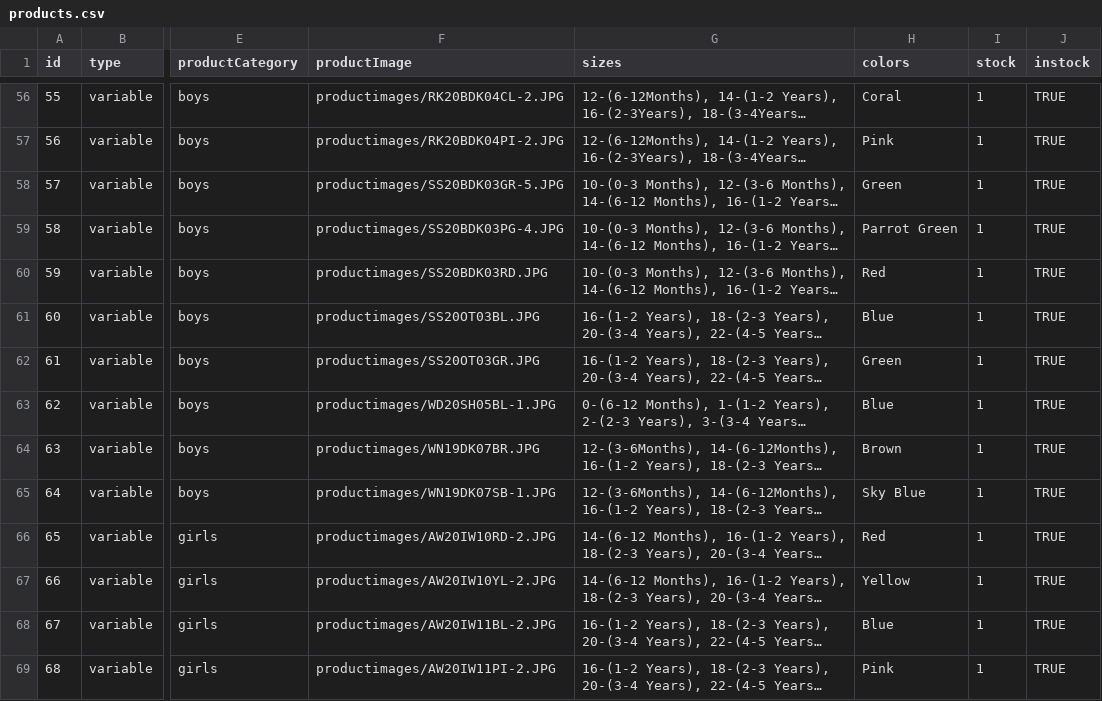
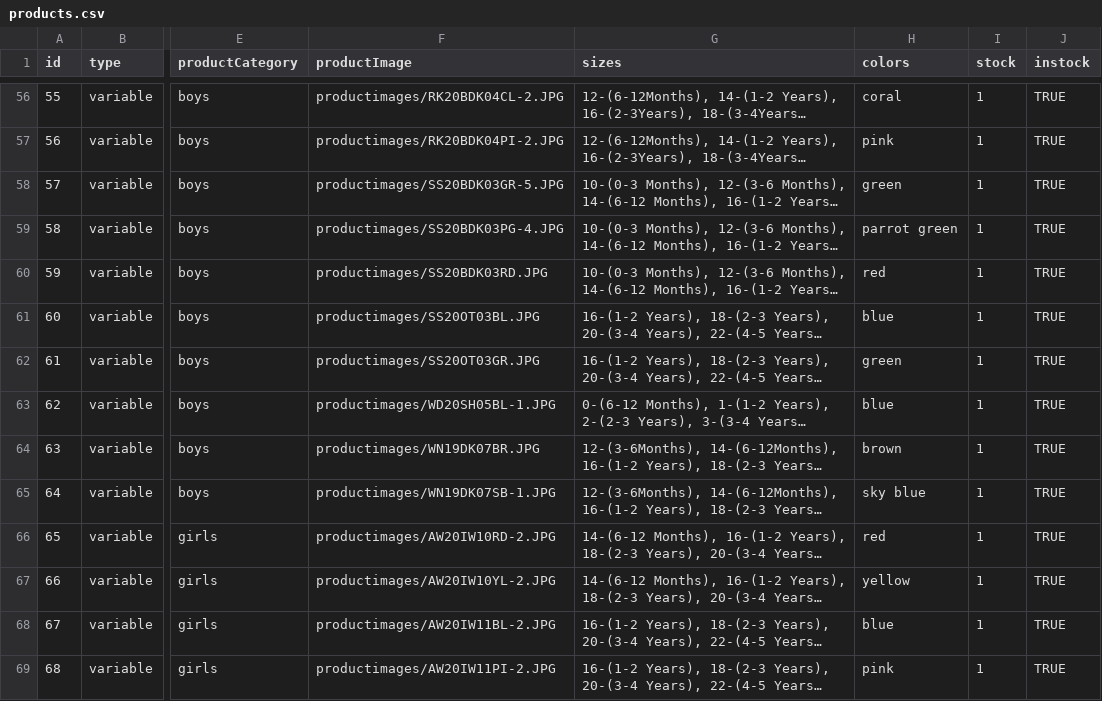
Before and after one commit to vish448/bnbca, a CSV file: src/content/products/products.csv, drawn as a sheet; only a part is shown, gaps mark what is left out; long unchanged cells end in …; the diff covers the shown part only; the diff names each change by its address in the sheet, - before the commit and + after, or states it on an @@ line.

Commit message:
updated banner image and color filter

```diff
--- a/src/content/products/products.csv
+++ b/src/content/products/products.csv
-H56 (colors): Coral
+H56 (colors): coral
-H57 (colors): Pink
+H57 (colors): pink
-H58 (colors): Green
+H58 (colors): green
-H59 (colors): Parrot Green
+H59 (colors): parrot green
-H60 (colors): Red
+H60 (colors): red
-H61 (colors): Blue
+H61 (colors): blue
-H62 (colors): Green
+H62 (colors): green
-H63 (colors): Blue
+H63 (colors): blue
-H64 (colors): Brown
+H64 (colors): brown
-H65 (colors): Sky Blue
+H65 (colors): sky blue
-H66 (colors): Red
+H66 (colors): red
-H67 (colors): Yellow
+H67 (colors): yellow
-H68 (colors): Blue
+H68 (colors): blue
-H69 (colors): Pink
+H69 (colors): pink
```
Also changed, not shown: 133 edited cells elsewhere in this file, 5 other files.
